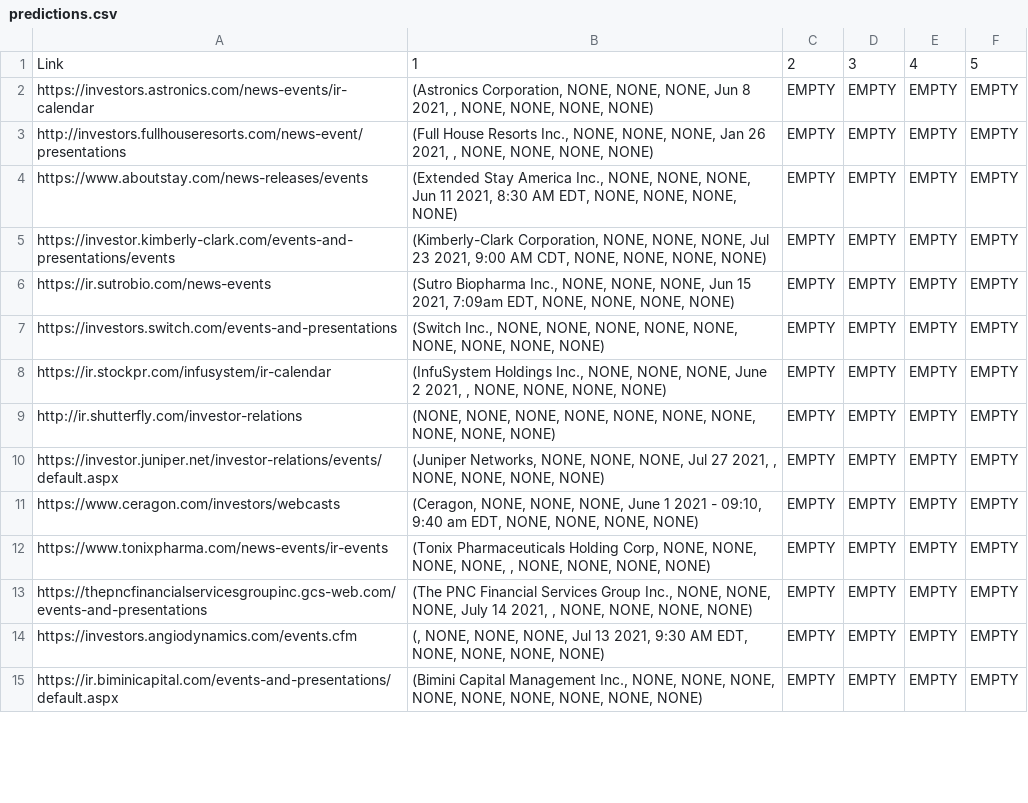
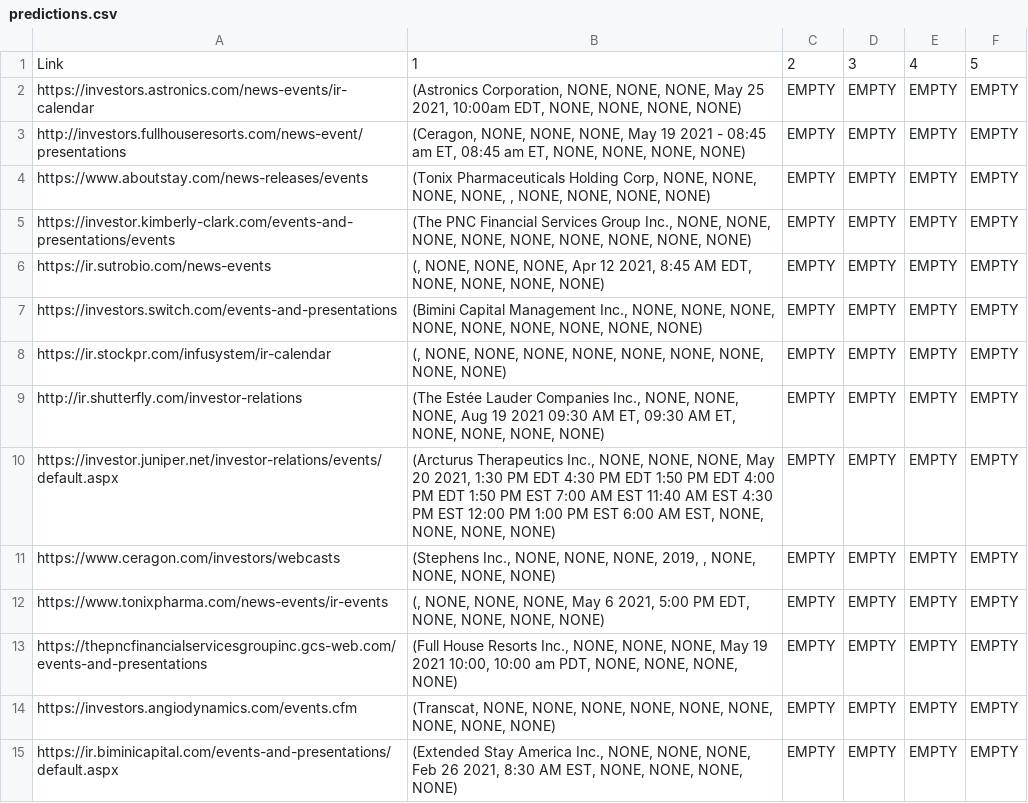
Before and after one commit to lwu35/CorporateEventNER, a CSV file: liren/predictions.csv, drawn as a sheet; only a part is shown; the diff covers the shown part only.

```diff
--- a/liren/predictions.csv
+++ b/liren/predictions.csv
@@ -1,15 +1,15 @@
 Link,1,2,3,4,5
-https://investors.astronics.com/news-events/ir-calendar,"(Astronics Corporation, NONE, NONE, NONE, Jun 8 2021, , NONE, NONE, NONE, NONE)",EMPTY,EMPTY,EMPTY,EMPTY
-http://investors.fullhouseresorts.com/news-event/presentations,"(Full House Resorts Inc., NONE, NONE, NONE, Jan 26 2021, , NONE, NONE, NONE, NONE)",EMPTY,EMPTY,EMPTY,EMPTY
-https://www.aboutstay.com/news-releases/events,"(Extended Stay America Inc., NONE, NONE, NONE, Jun 11 2021, 8:30 AM EDT, NONE, NONE, NONE, NONE)",EMPTY,EMPTY,EMPTY,EMPTY
-https://investor.kimberly-clark.com/events-and-presentations/events,"(Kimberly-Clark Corporation, NONE, NONE, NONE, Jul 23 2021, 9:00 AM CDT, NONE, NONE, NONE, NONE)",EMPTY,EMPTY,EMPTY,EMPTY
-https://ir.sutrobio.com/news-events,"(Sutro Biopharma Inc., NONE, NONE, NONE, Jun 15 2021, 7:09am EDT, NONE, NONE, NONE, NONE)",EMPTY,EMPTY,EMPTY,EMPTY
-https://investors.switch.com/events-and-presentations,"(Switch Inc., NONE, NONE, NONE, NONE, NONE, NONE, NONE, NONE, NONE)",EMPTY,EMPTY,EMPTY,EMPTY
-https://ir.stockpr.com/infusystem/ir-calendar,"(InfuSystem Holdings Inc., NONE, NONE, NONE, June 2 2021, , NONE, NONE, NONE, NONE)",EMPTY,EMPTY,EMPTY,EMPTY
-http://ir.shutterfly.com/investor-relations,"(NONE, NONE, NONE, NONE, NONE, NONE, NONE, NONE, NONE, NONE)",EMPTY,EMPTY,EMPTY,EMPTY
-https://investor.juniper.net/investor-relations/events/default.aspx,"(Juniper Networks, NONE, NONE, NONE, Jul 27 2021, , NONE, NONE, NONE, NONE)",EMPTY,EMPTY,EMPTY,EMPTY
-https://www.ceragon.com/investors/webcasts,"(Ceragon, NONE, NONE, NONE, June 1 2021 - 09:10, 9:40 am EDT, NONE, NONE, NONE, NONE)",EMPTY,EMPTY,EMPTY,EMPTY
-https://www.tonixpharma.com/news-events/ir-events,"(Tonix Pharmaceuticals Holding Corp, NONE, NONE, NONE, NONE, , NONE, NONE, NONE, NONE)",EMPTY,EMPTY,EMPTY,EMPTY
-https://thepncfinancialservicesgroupinc.gcs-web.com/events-and-presentations,"(The PNC Financial Services Group Inc., NONE, NONE, NONE, July 14 2021, , NONE, NONE, NONE, NONE)",EMPTY,EMPTY,EMPTY,EMPTY
-https://investors.angiodynamics.com/events.cfm,"(, NONE, NONE, NONE, Jul 13 2021, 9:30 AM EDT, NONE, NONE, NONE, NONE)",EMPTY,EMPTY,EMPTY,EMPTY
-https://ir.biminicapital.com/events-and-presentations/default.aspx,"(Bimini Capital Management Inc., NONE, NONE, NONE, NONE, NONE, NONE, NONE, NONE, NONE)",EMPTY,EMPTY,EMPTY,EMPTY
+https://investors.astronics.com/news-events/ir-calendar,"(Astronics Corporation, NONE, NONE, NONE, May 25 2021, 10:00am EDT, NONE, NONE, NONE, NONE)",EMPTY,EMPTY,EMPTY,EMPTY
+http://investors.fullhouseresorts.com/news-event/presentations,"(Ceragon, NONE, NONE, NONE, May 19 2021 - 08:45 am ET, 08:45 am ET, NONE, NONE, NONE, NONE)",EMPTY,EMPTY,EMPTY,EMPTY
+https://www.aboutstay.com/news-releases/events,"(Tonix Pharmaceuticals Holding Corp, NONE, NONE, NONE, NONE, , NONE, NONE, NONE, NONE)",EMPTY,EMPTY,EMPTY,EMPTY
+https://investor.kimberly-clark.com/events-and-presentations/events,"(The PNC Financial Services Group Inc., NONE, NONE, NONE, NONE, NONE, NONE, NONE, NONE, NONE)",EMPTY,EMPTY,EMPTY,EMPTY
+https://ir.sutrobio.com/news-events,"(, NONE, NONE, NONE, Apr 12 2021, 8:45 AM EDT, NONE, NONE, NONE, NONE)",EMPTY,EMPTY,EMPTY,EMPTY
+https://investors.switch.com/events-and-presentations,"(Bimini Capital Management Inc., NONE, NONE, NONE, NONE, NONE, NONE, NONE, NONE, NONE)",EMPTY,EMPTY,EMPTY,EMPTY
+https://ir.stockpr.com/infusystem/ir-calendar,"(, NONE, NONE, NONE, NONE, NONE, NONE, NONE, NONE, NONE)",EMPTY,EMPTY,EMPTY,EMPTY
+http://ir.shutterfly.com/investor-relations,"(The Estée Lauder Companies Inc., NONE, NONE, NONE, Aug 19 2021 09:30 AM ET, 09:30 AM ET, NONE, NONE, NONE, NONE)",EMPTY,EMPTY,EMPTY,EMPTY
+https://investor.juniper.net/investor-relations/events/default.aspx,"(Arcturus Therapeutics Inc., NONE, NONE, NONE, May 20 2021, 1:30 PM EDT 4:30 PM EDT 1:50 PM EDT 4:00 PM EDT 1:50 PM EST 7:00 AM EST 11:40 AM EST 4:30 PM EST 12:00 PM 1:00 PM EST 6:00 AM EST, NONE, NONE, NONE, NONE)",EMPTY,EMPTY,EMPTY,EMPTY
+https://www.ceragon.com/investors/webcasts,"(Stephens Inc., NONE, NONE, NONE, 2019, , NONE, NONE, NONE, NONE)",EMPTY,EMPTY,EMPTY,EMPTY
+https://www.tonixpharma.com/news-events/ir-events,"(, NONE, NONE, NONE, May 6 2021, 5:00 PM EDT, NONE, NONE, NONE, NONE)",EMPTY,EMPTY,EMPTY,EMPTY
+https://thepncfinancialservicesgroupinc.gcs-web.com/events-and-presentations,"(Full House Resorts Inc., NONE, NONE, NONE, May 19 2021 10:00, 10:00 am PDT, NONE, NONE, NONE, NONE)",EMPTY,EMPTY,EMPTY,EMPTY
+https://investors.angiodynamics.com/events.cfm,"(Transcat, NONE, NONE, NONE, NONE, NONE, NONE, NONE, NONE, NONE)",EMPTY,EMPTY,EMPTY,EMPTY
+https://ir.biminicapital.com/events-and-presentations/default.aspx,"(Extended Stay America Inc., NONE, NONE, NONE, Feb 26 2021, 8:30 AM EST, NONE, NONE, NONE, NONE)",EMPTY,EMPTY,EMPTY,EMPTY
```
Also changed, not shown: 30 removed rows and 6 edited cells elsewhere in this file, 23 other files.
